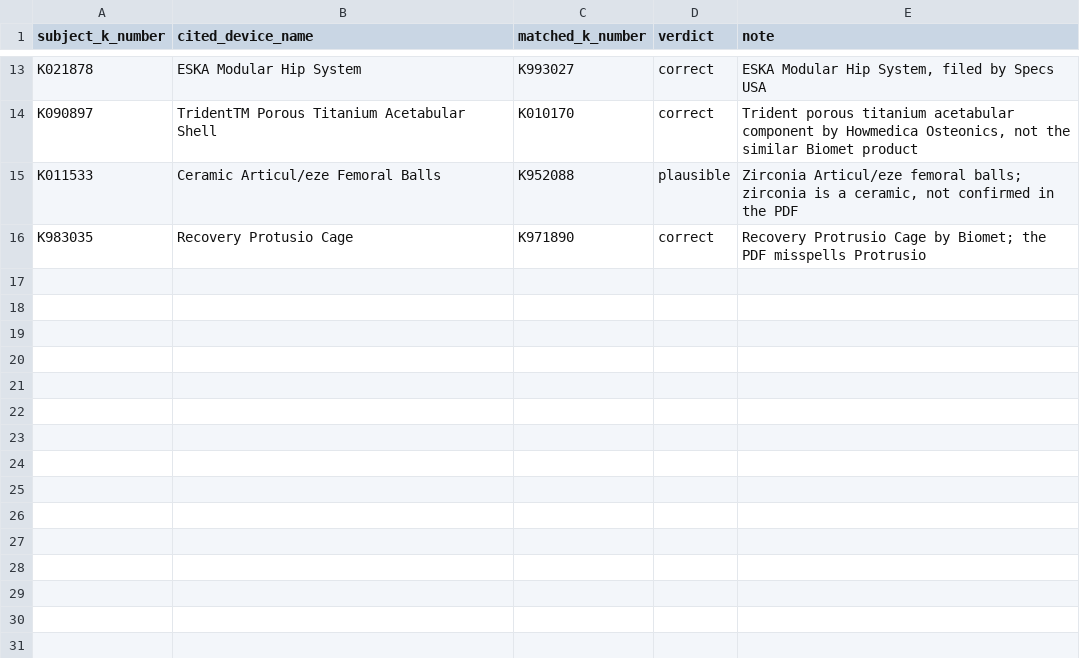
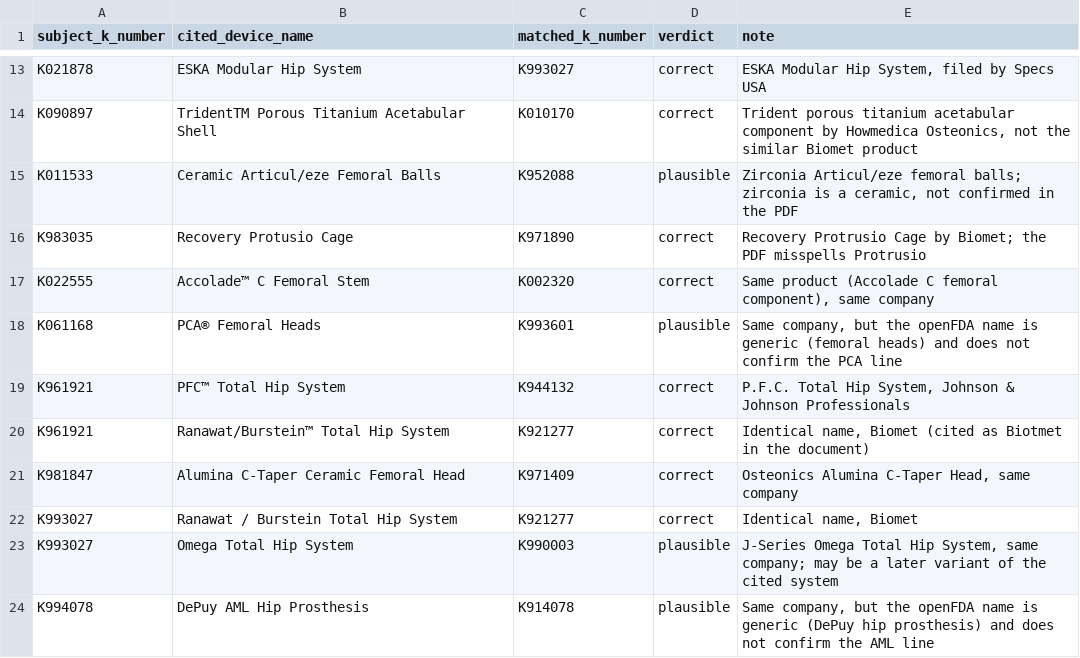
Before and after one commit to doriel/fda-510k-predicate-lineage, a CSV file: dbt/seeds/name_match_review.csv, drawn as a sheet; only a part is shown, gaps mark what is left out; the diff names each change by its address in the sheet, - before the commit and + after, or states it on an @@ line.

```diff
--- a/dbt/seeds/name_match_review.csv
+++ b/dbt/seeds/name_match_review.csv
+row 17: K022555 | Accolade™ C Femoral Stem | K002320 | correct | Same product (Accolade C femoral component), same company
+row 18: K061168 | PCA® Femoral Heads | K993601 | plausible | Same company, but the openFDA name is generic (femoral heads) and does not confirm the PCA line
+row 19: K961921 | PFC™ Total Hip System | K944132 | correct | P.F.C. Total Hip System, Johnson & Johnson Professionals
+row 20: K961921 | Ranawat/Burstein™ Total Hip System | K921277 | correct | Identical name, Biomet (cited as Biotmet in the document)
+row 21: K981847 | Alumina C-Taper Ceramic Femoral Head | K971409 | correct | Osteonics Alumina C-Taper Head, same company
+row 22: K993027 | Ranawat / Burstein Total Hip System | K921277 | correct | Identical name, Biomet
+row 23: K993027 | Omega Total Hip System | K990003 | plausible | J-Series Omega Total Hip System, same company; may be a later variant of the cited system
+row 24: K994078 | DePuy AML Hip Prosthesis | K914078 | plausible | Same company, but the openFDA name is generic (DePuy hip prosthesis) and does not confirm the AML line
```
Also changed, not shown: dbt/seeds/recall_gap_review.csv, 1 other file.
